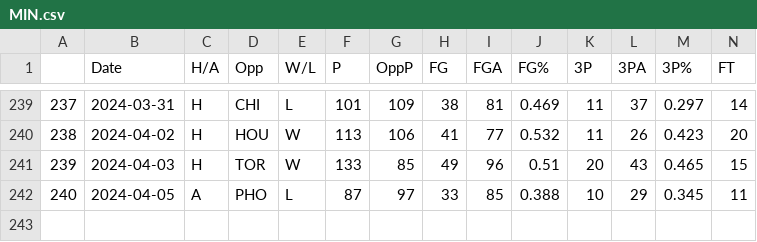
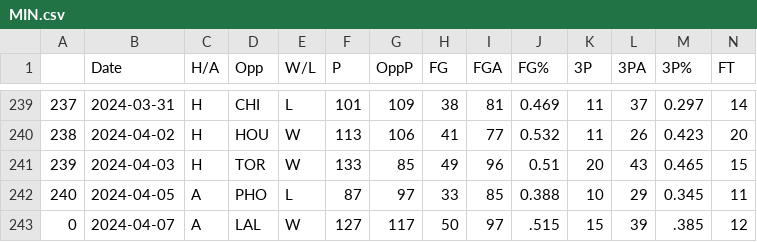
Before and after one commit to NevinG/AIM-F23-Basketball-Predictor, a CSV file: data/MIN.csv, drawn as a sheet; only a part is shown, gaps mark what is left out; rows hold the shown columns only; the diff names each change by its address in the sheet, - before the commit and + after, or states it on an @@ line.

```diff
--- a/data/MIN.csv
+++ b/data/MIN.csv
+row 243: 0 | 2024-04-07 | A | LAL | W | 127 | 117 | 50 | 97 | .515 | 15 | 39 | .385 | 12
```
Also changed, not shown: data/BOS.csv, data/CHO.csv, 26 other files.
